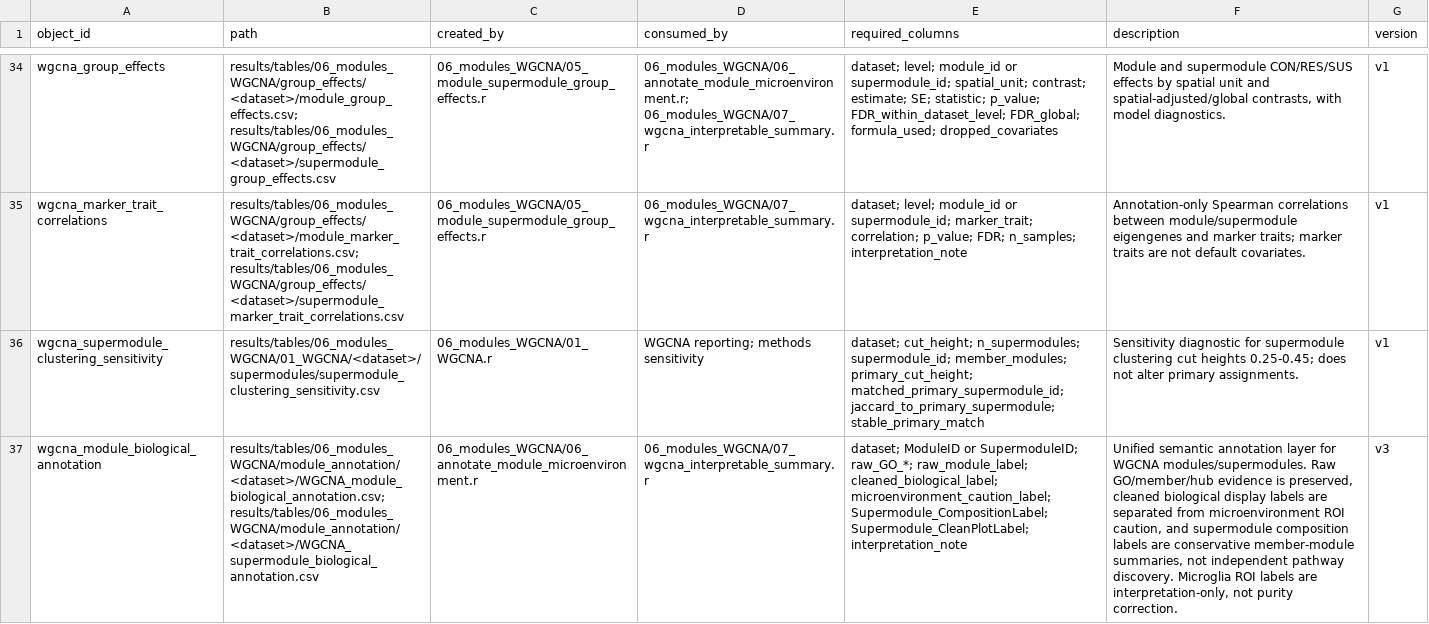
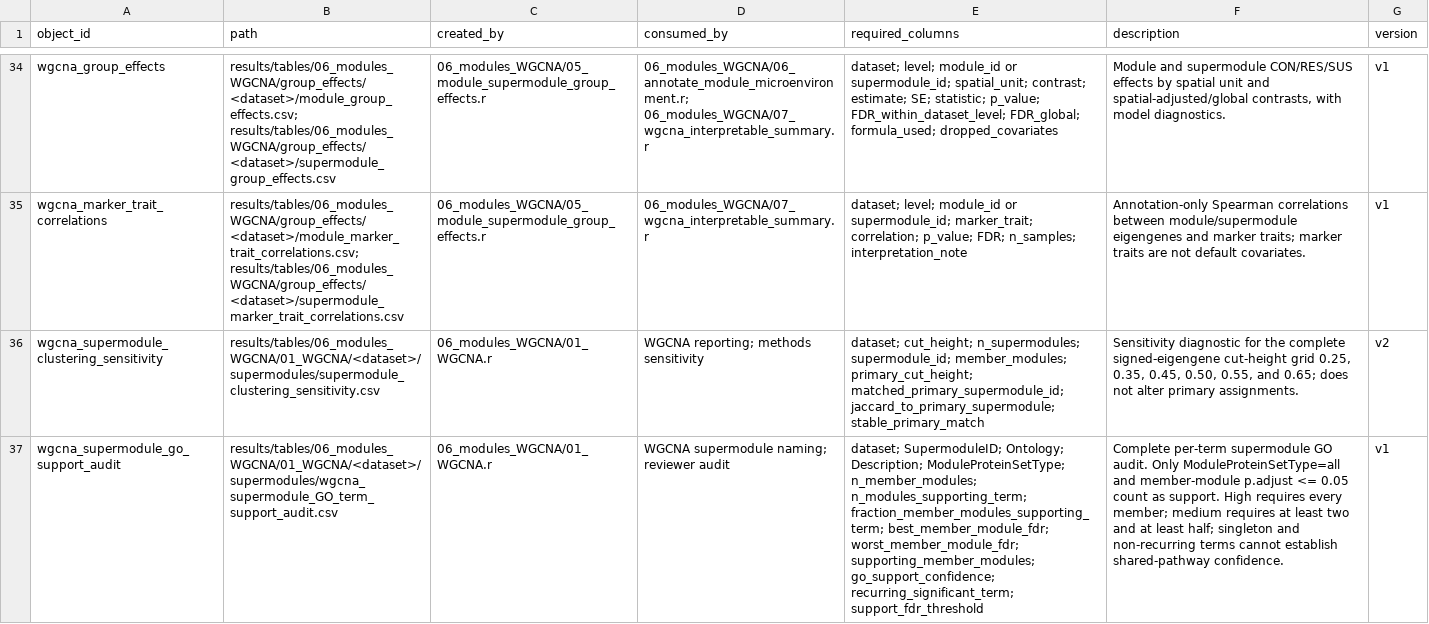
Before and after one commit to topohl/pRoteomics, a TSV file: docs/file_contracts.tsv, drawn as a sheet; only a part is shown, gaps mark what is left out; the shorter side is filled out with more unchanged rows; the diff covers the shown part only; the diff names each change by its address in the sheet, - before the commit and + after, or states it on an @@ line.

Commit message:
Expand WGCNA supermodule contracts and audit docs
Adds three new output contracts (GO support audit, biological coherence, supermodule contract) to file_contracts.tsv and OUTPUT_CONTRACTS.md. Clarifies that supermodules are signed eigengene meta-modules keyed by dataset+SupermoduleID, that hub/protein overlap is audit-only, and that GO naming uses only all-protein terms at FDR<=0.05 with a full cut-height sensitivity grid (0.25–0.65). Updates I/O audit entries for scripts 01_WGCNA.r, 03, 05, 06, and 07 to reflect the new authoritative supermodule map and stable-ID join rules.

```diff
--- a/docs/file_contracts.tsv
+++ b/docs/file_contracts.tsv
-F36 (description): …diagnostic for supermodule clustering cut heights 0.25-0.45; does not…
+F36 (description): …diagnostic for the complete signed-eigengene cut-height grid 0.25, 0.35, 0.45, 0.50, 0.55, and 0.65; does not…
-G36 (version): v1
+G36 (version): v2
+row 37: wgcna_supermodule_go_support_audit | results/tables/06_modules_WGCNA/01_WGCNA/<dataset>/supermodules/wgcna_supermodule_GO_term_support_audit.csv | 06_modules_WGCNA/01_WGCNA.r | WGCNA supermodule naming; reviewer audit | dataset; SupermoduleID; Ontology; Description; ModuleProteinSetType; n_member_modules; n_modules_supporting_term; fraction_member_modules_supporting_term; best_member_module_fdr; worst_member_module_fdr; supporting_member_modules; go_support_confidence; recurring_significant_term; support_fdr_threshold | Complete per-term supermodule GO audit. Only ModuleProteinSetType=all and member-module p.adjust <= 0.05 count as support. High requires every member; medium requires at least two and at least half; singleton and non-recurring terms cannot establish shared-pathway confidence. | v1
```
Also changed, not shown: 2 added rows and 3 edited cells elsewhere in this file, docs/active_script_io_audit.tsv, 2 other files.
